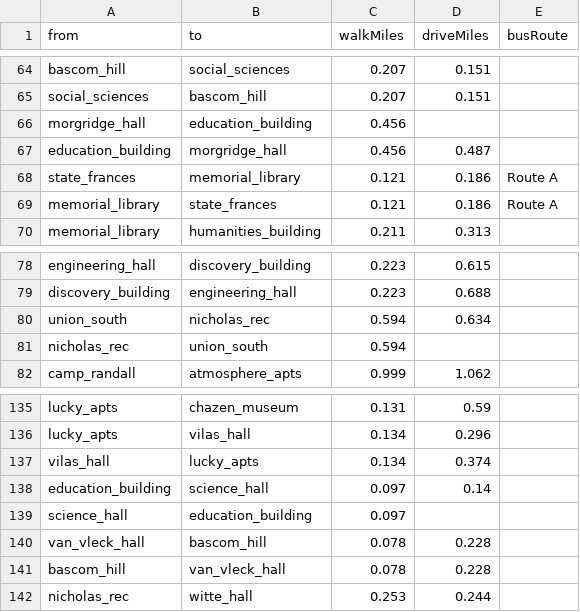
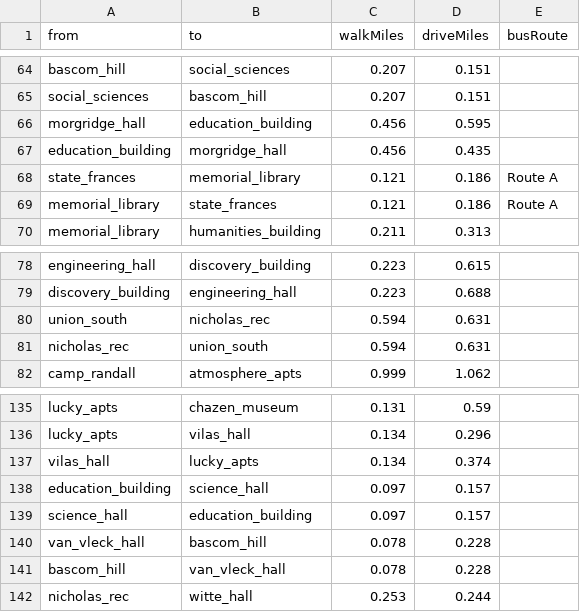
Before and after one commit to Charith-Reddy-Pareddy/madison-route-planning-graph-optimization-engine, a CSV file: data/roads.csv, drawn as a sheet; only a part is shown, gaps mark what is left out; the diff covers the shown part only.

Commit message:
fix union south and education building being drive-unreachable

```diff
--- a/data/roads.csv
+++ b/data/roads.csv
@@ -65,4 +65,4 @@ bascom_hill,social_sciences,0.207,0.151,
 social_sciences,bascom_hill,0.207,0.151,
-morgridge_hall,education_building,0.456,,
-education_building,morgridge_hall,0.456,0.487,
+morgridge_hall,education_building,0.456,0.595,
+education_building,morgridge_hall,0.456,0.435,
 state_frances,memorial_library,0.121,0.186,Route A
@@ -79,4 +79,4 @@ engineering_hall,discovery_building,0.223,0.615,
 discovery_building,engineering_hall,0.223,0.688,
-union_south,nicholas_rec,0.594,0.634,
-nicholas_rec,union_south,0.594,,
+union_south,nicholas_rec,0.594,0.631,
+nicholas_rec,union_south,0.594,0.631,
 camp_randall,atmosphere_apts,0.999,1.062,
@@ -137,4 +137,4 @@ lucky_apts,vilas_hall,0.134,0.296,
 vilas_hall,lucky_apts,0.134,0.374,
-education_building,science_hall,0.097,0.14,
-science_hall,education_building,0.097,,
+education_building,science_hall,0.097,0.157,
+science_hall,education_building,0.097,0.157,
 van_vleck_hall,bascom_hill,0.078,0.228,
```
Also changed, not shown: 12 edited cells elsewhere in this file, 1 other file.
